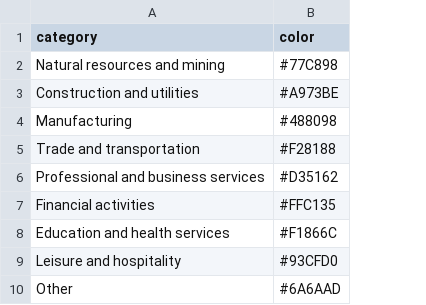
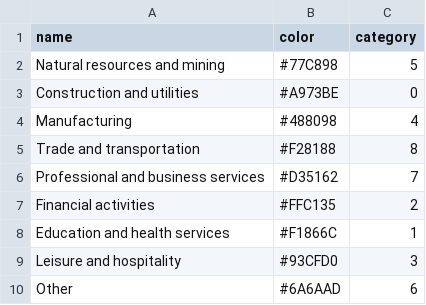
Before and after one commit to cid-harvard/growth-lab-app-front-end, a CSV file: public/static/industry_space_metadata.csv, drawn as a sheet; the diff names each change by its address in the sheet, - before the commit and + after, or states it on an @@ line.

```diff
--- a/public/static/industry_space_metadata.csv
+++ b/public/static/industry_space_metadata.csv
+column C (category), rows 2-10: 5 | 0 | 4 | 8 | 7 | 2 | 1 | 3 | 6
-A1: category
+A1: name
```
Also changed, not shown: 6 other files.
